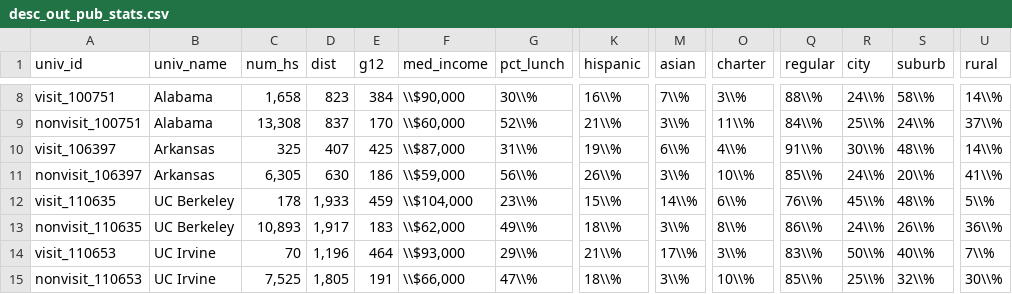
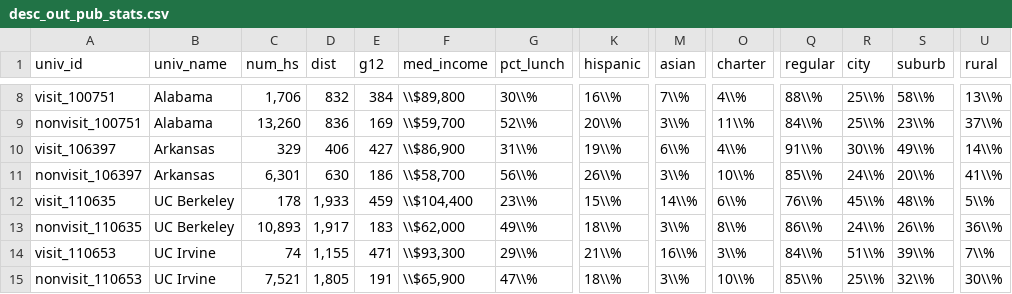
Before and after one commit to ozanj/joyce_report, a CSV file: data/desc_out_pub_stats.csv, drawn as a sheet; only a part is shown, gaps mark what is left out; the diff covers the shown part only; the diff names each change by its address in the sheet, - before the commit and + after, or states it on an @@ line.

```diff
--- a/data/desc_out_pub_stats.csv
+++ b/data/desc_out_pub_stats.csv
-C8 (num_hs): 1,658
+C8 (num_hs): 1,706
-D8 (dist): 823
+D8 (dist): 832
-F8 (med_income): \\$90,000
+F8 (med_income): \\$89,800
-O8 (charter): 3\\%
+O8 (charter): 4\\%
-R8 (city): 24\\%
+R8 (city): 25\\%
-U8 (rural): 14\\%
+U8 (rural): 13\\%
-C9 (num_hs): 13,308
+C9 (num_hs): 13,260
-D9 (dist): 837
+D9 (dist): 836
-E9 (g12): 170
+E9 (g12): 169
-F9 (med_income): \\$60,000
+F9 (med_income): \\$59,700
-K9 (hispanic): 21\\%
+K9 (hispanic): 20\\%
-S9 (suburb): 24\\%
+S9 (suburb): 23\\%
-C10 (num_hs): 325
+C10 (num_hs): 329
-D10 (dist): 407
+D10 (dist): 406
-E10 (g12): 425
+E10 (g12): 427
-F10 (med_income): \\$87,000
+F10 (med_income): \\$86,900
-S10 (suburb): 48\\%
+S10 (suburb): 49\\%
-C11 (num_hs): 6,305
+C11 (num_hs): 6,301
-F11 (med_income): \\$59,000
+F11 (med_income): \\$58,700
-F12 (med_income): \\$104,000
+F12 (med_income): \\$104,400
-C14 (num_hs): 70
+C14 (num_hs): 74
-D14 (dist): 1,196
+D14 (dist): 1,155
-E14 (g12): 464
+E14 (g12): 471
-F14 (med_income): \\$93,000
+F14 (med_income): \\$93,300
-M14 (asian): 17\\%
+M14 (asian): 16\\%
-Q14 (regular): 83\\%
+Q14 (regular): 84\\%
-R14 (city): 50\\%
+R14 (city): 51\\%
-S14 (suburb): 40\\%
+S14 (suburb): 39\\%
-C15 (num_hs): 7,525
+C15 (num_hs): 7,521
-F15 (med_income): \\$66,000
+F15 (med_income): \\$65,900
```
Also changed, not shown: 95 edited cells elsewhere in this file, data/desc_in_cc_stats.csv, data/desc_in_pub_stats.csv, 13 other files.
